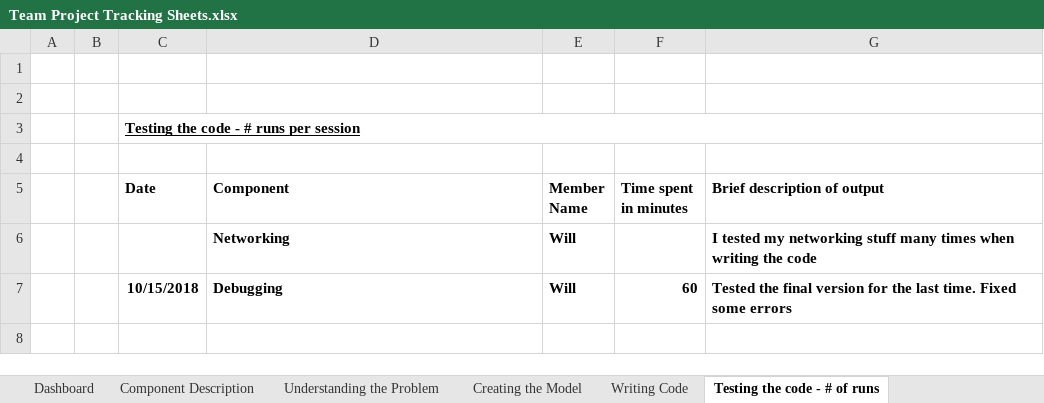
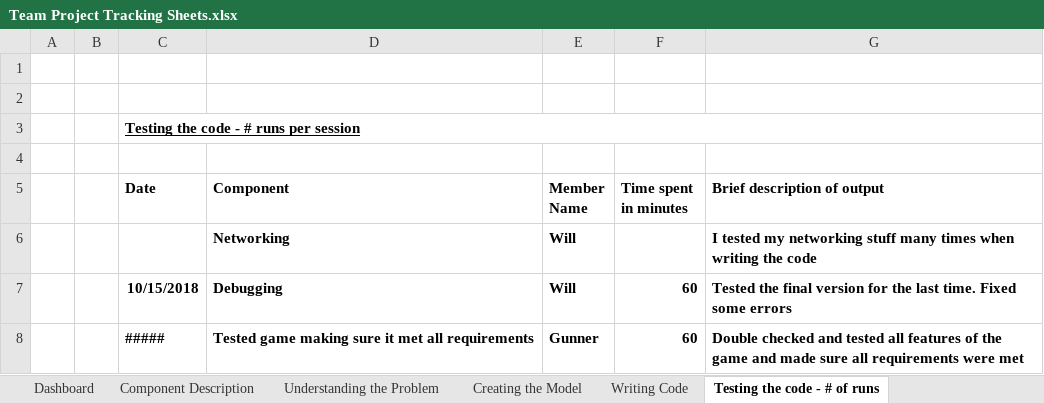
Before and after one commit to uxeyali/CardGame, an Excel workbook: Team Project Tracking Sheets.xlsx, sheet Testing the code - # of runs, drawn as a sheet; values as stored, in another font and other column widths than the file's, no borders; the diff names each change by its address in the sheet, - before the commit and + after, or states it on an @@ line.

```diff
--- a/Team Project Tracking Sheets.xlsx (sheet Testing the code - # of runs)
+++ b/Team Project Tracking Sheets.xlsx (sheet Testing the code - # of runs)
+row 8:  |  | ##### | Tested game making sure it met all requirements | Gunner | 60 | Double checked and tested all features of the game and made sure all requirements were met
```
Also changed, not shown: sheet Component Description, sheet Writing Code, sheet Dashboard, 1 other file.
